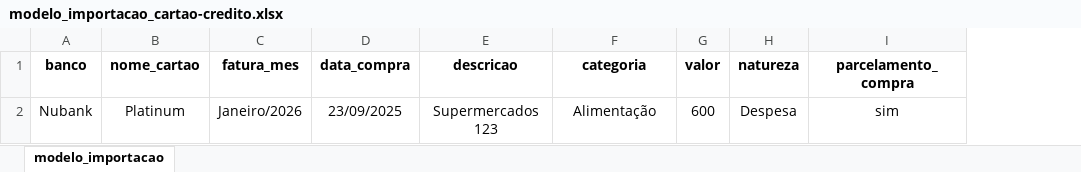
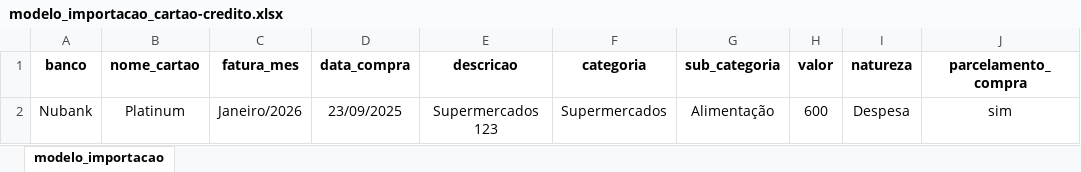
Before and after one commit to jonathanamado/nucleobase, an Excel workbook: public/modelo_importacao_cartao-credito.xlsx, sheet modelo_importacao, drawn as a sheet; only a part is shown; values as stored, in another font and other column widths than the file's, no borders; the diff names each change by its address in the sheet, - before the commit and + after, or states it on an @@ line.

```diff
--- a/public/modelo_importacao_cartao-credito.xlsx (sheet modelo_importacao)
+++ b/public/modelo_importacao_cartao-credito.xlsx (sheet modelo_importacao)
+column G (sub_categoria), row 2: Alimentação
-F2 (categoria): Alimentação
+F2 (categoria): Supermercados
```
Also changed, not shown: public/modelo_importacao_conta-corrente.xlsx.
